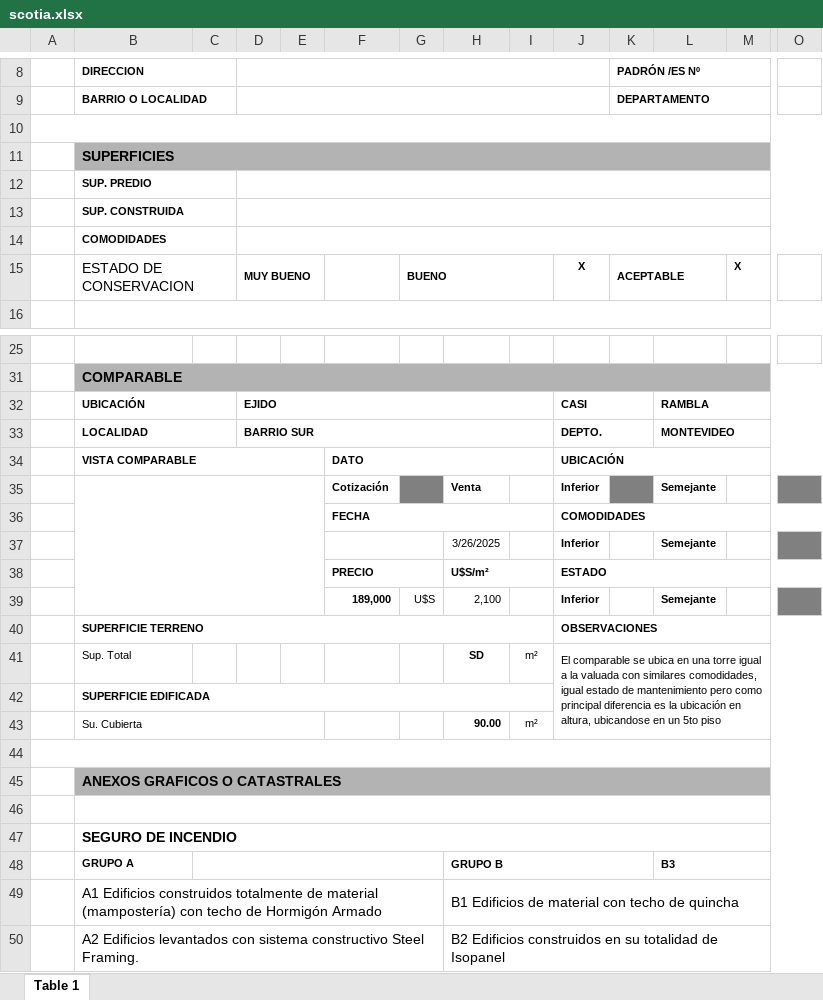
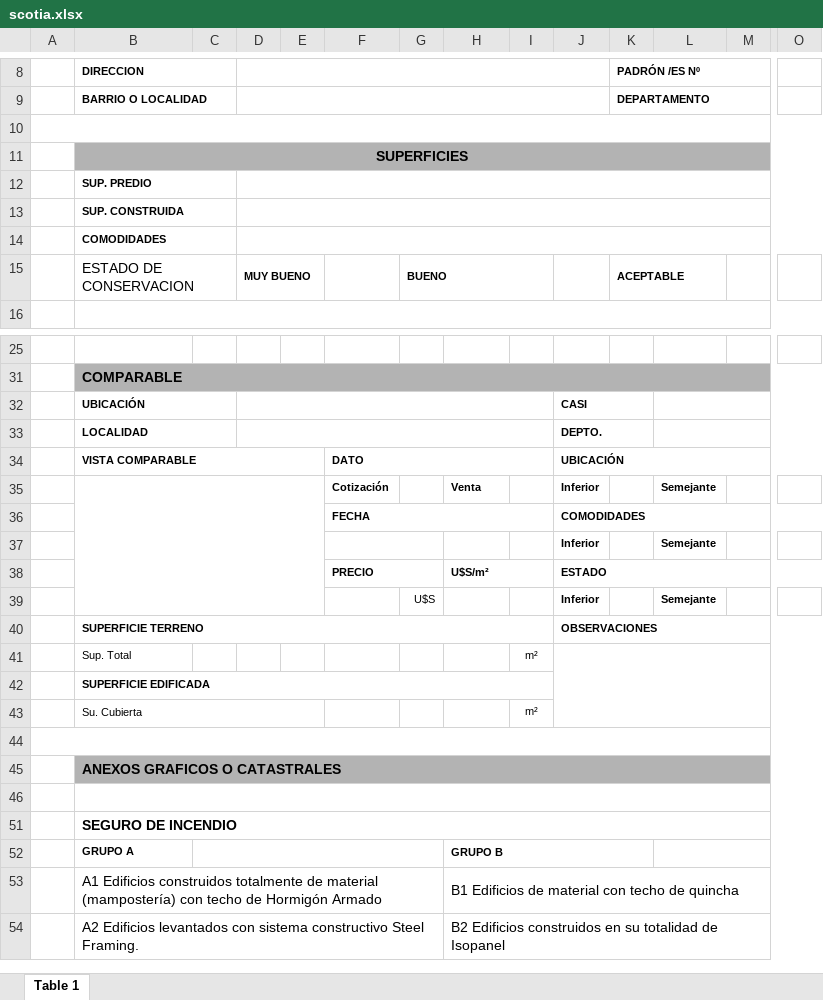
Before and after one commit to Valora-Consultora/frontend, an Excel workbook: public/xlsx/scotia.xlsx, sheet Table 1, drawn as a sheet; only a part is shown, gaps mark what is left out; values as stored, in another font and other column widths than the file's, no borders; addresses are those after the commit; the diff names each change by its address in the sheet, - before the commit and + after, or states it on an @@ line.

```diff
--- a/public/xlsx/scotia.xlsx (sheet Table 1)
+++ b/public/xlsx/scotia.xlsx (sheet Table 1)
-B11 alignment: left
+B11 alignment: center
-J15: X
+J15: (empty)
-M15: X
+M15: (empty)
-D32: EJIDO
+D32: (empty)
-L32: RAMBLA
+L32: (empty)
-D33: BARRIO SUR
+D33: (empty)
-L33: MONTEVIDEO
+L33: (empty)
-G35 fill: #808080
+G35 fill: none
-K35 fill: #808080
+K35 fill: none
-O35 fill: #808080
+O35 fill: none
-H37: 3/26/2025
+H37: (empty)
-O37 fill: #808080
+O37 fill: none
-F39: 189,000
+F39: (empty)
-H39: 2,100
+H39: (empty)
-O39 fill: #808080
+O39 fill: none
-H41: SD
+H41: (empty)
-J41: El comparable se ubica en una torre igual a la valuada con similares comodidades, igual estado de mantenimiento pero como principal diferencia es la ubicación en altura, ubicandose en un 5to piso
+J41: (empty)
-H43: 90.00
+H43: (empty)
-L52: B3
+L52: (empty)
```
Also changed, not shown: 6 other files.
